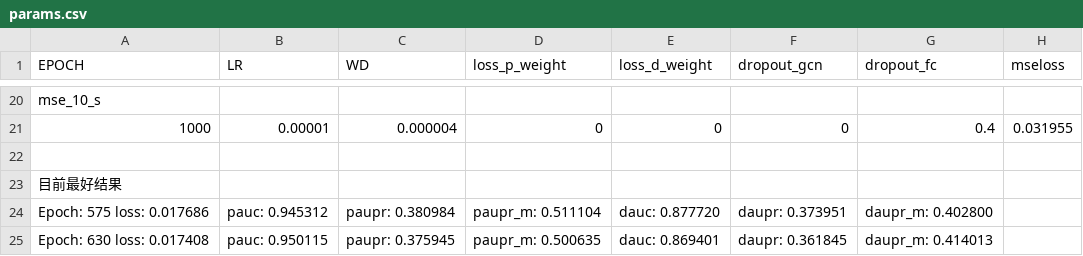
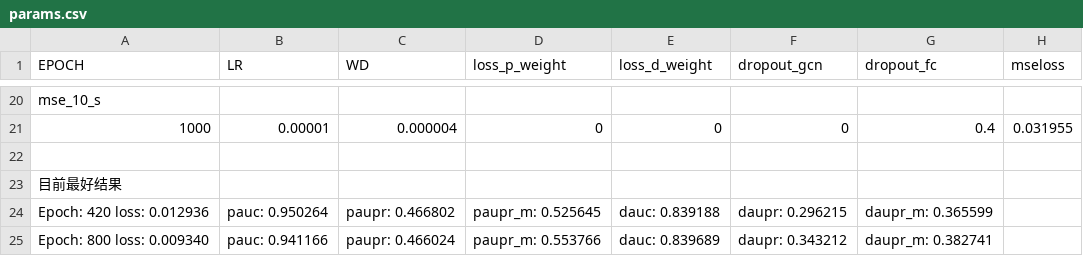
Before and after one commit to HuangStomach/tome-of-aghanim, a CSV file: 20211202-AEFSV2/params.csv, drawn as a sheet; only a part is shown, gaps mark what is left out.

```diff
--- a/20211202-AEFSV2/params.csv
+++ b/20211202-AEFSV2/params.csv
@@ -23,3 +23,3 @@ mse_10_s
 目前最好结果
-Epoch: 575 loss: 0.017686, pauc: 0.945312, paupr: 0.380984, paupr_m: 0.511104, dauc: 0.877720, daupr: 0.373951, daupr_m: 0.402800
-Epoch: 630 loss: 0.017408, pauc: 0.950115, paupr: 0.375945, paupr_m: 0.500635, dauc: 0.869401, daupr: 0.361845, daupr_m: 0.414013
+Epoch: 420 loss: 0.012936, pauc: 0.950264, paupr: 0.466802, paupr_m: 0.525645, dauc: 0.839188, daupr: 0.296215, daupr_m: 0.365599
+Epoch: 800 loss: 0.009340, pauc: 0.941166, paupr: 0.466024, paupr_m: 0.553766, dauc: 0.839689, daupr: 0.343212, daupr_m: 0.382741
```
Also changed, not shown: 3 other files.
